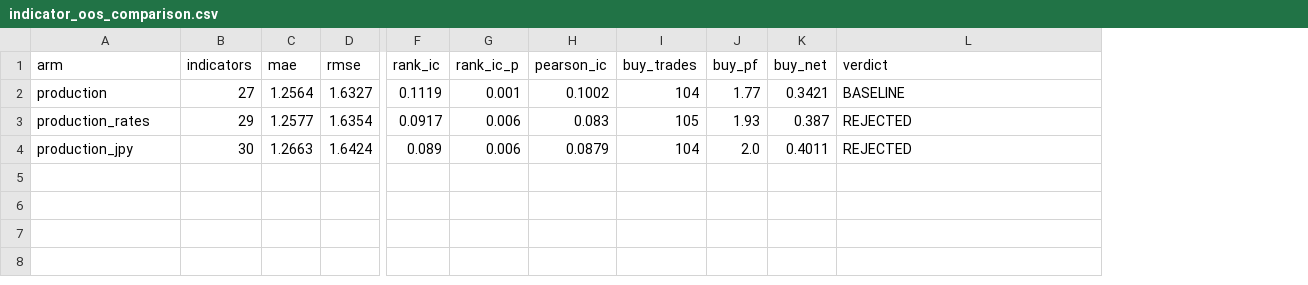
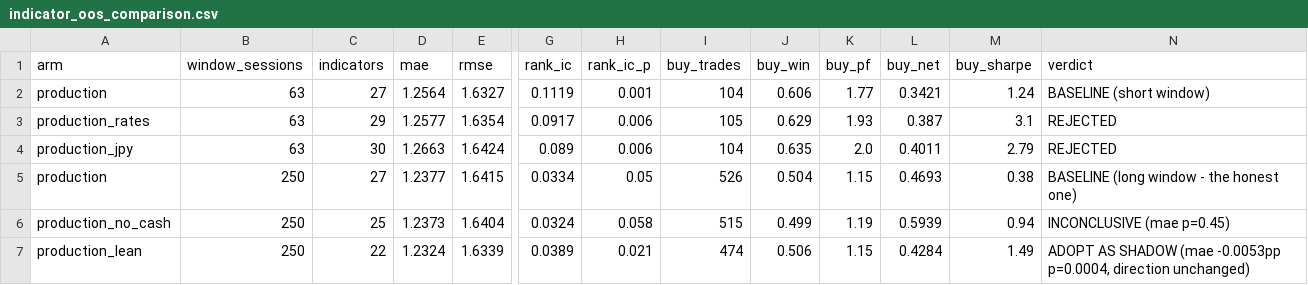
Before and after one commit to ken-yokota/japan-stock-predictor, a CSV file: reports/indicator_oos_comparison.csv, drawn as a sheet; only a part is shown, gaps mark what is left out; removed rows and columns are numbered as before the commit, all else as after; rows hold the shown columns only; the diff names each change by its address in the sheet, - before the commit and + after, or states it on an @@ line.

```diff
--- a/reports/indicator_oos_comparison.csv
+++ b/reports/indicator_oos_comparison.csv
+column B (window_sessions), rows 2-4: all 63
-column H (pearson_ic), rows 2-4: 0.1002 | 0.083 | 0.0879
+column J (buy_win), rows 2-4: 0.606 | 0.629 | 0.635
+column M (buy_sharpe), rows 2-4: 1.24 | 3.1 | 2.79
-N2 (verdict): BASELINE
+N2 (verdict): BASELINE (short window)
+row 5: production | 250 | 27 | 1.2377 | 1.6415 | 0.0334 | 0.05 | 526 | 0.504 | 1.15 | 0.4693 | 0.38 | BASELINE (long window - the honest one)
+row 6: production_no_cash | 250 | 25 | 1.2373 | 1.6404 | 0.0324 | 0.058 | 515 | 0.499 | 1.19 | 0.5939 | 0.94 | INCONCLUSIVE (mae p=0.45)
+row 7: production_lean | 250 | 22 | 1.2324 | 1.6339 | 0.0389 | 0.021 | 474 | 0.506 | 1.15 | 0.4284 | 1.49 | ADOPT AS SHADOW (mae -0.0053pp p=0.0004, direction unchanged)
```
Also changed, not shown: reports/indicator_selection_by_stock.csv, 3 other files.
